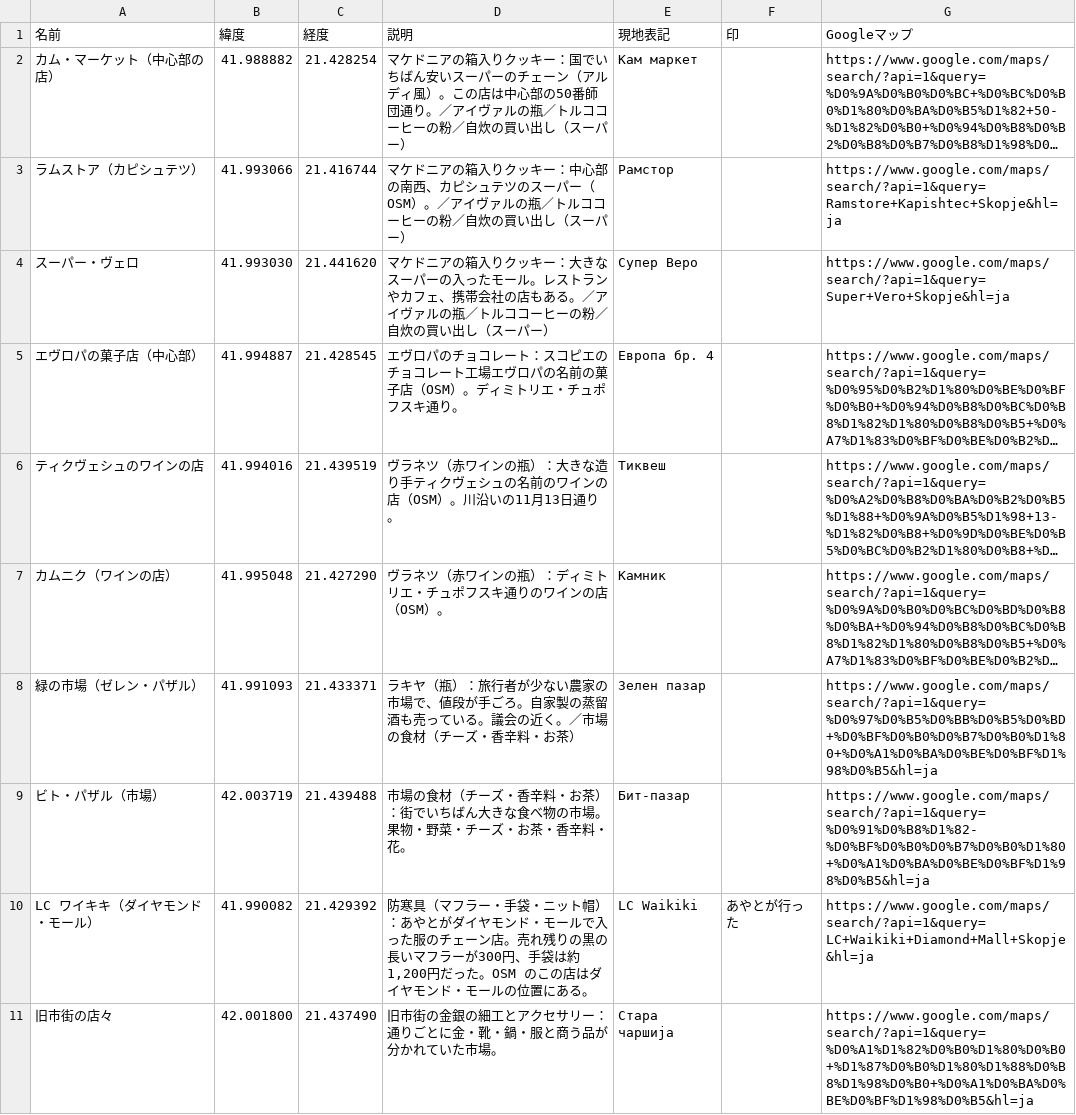
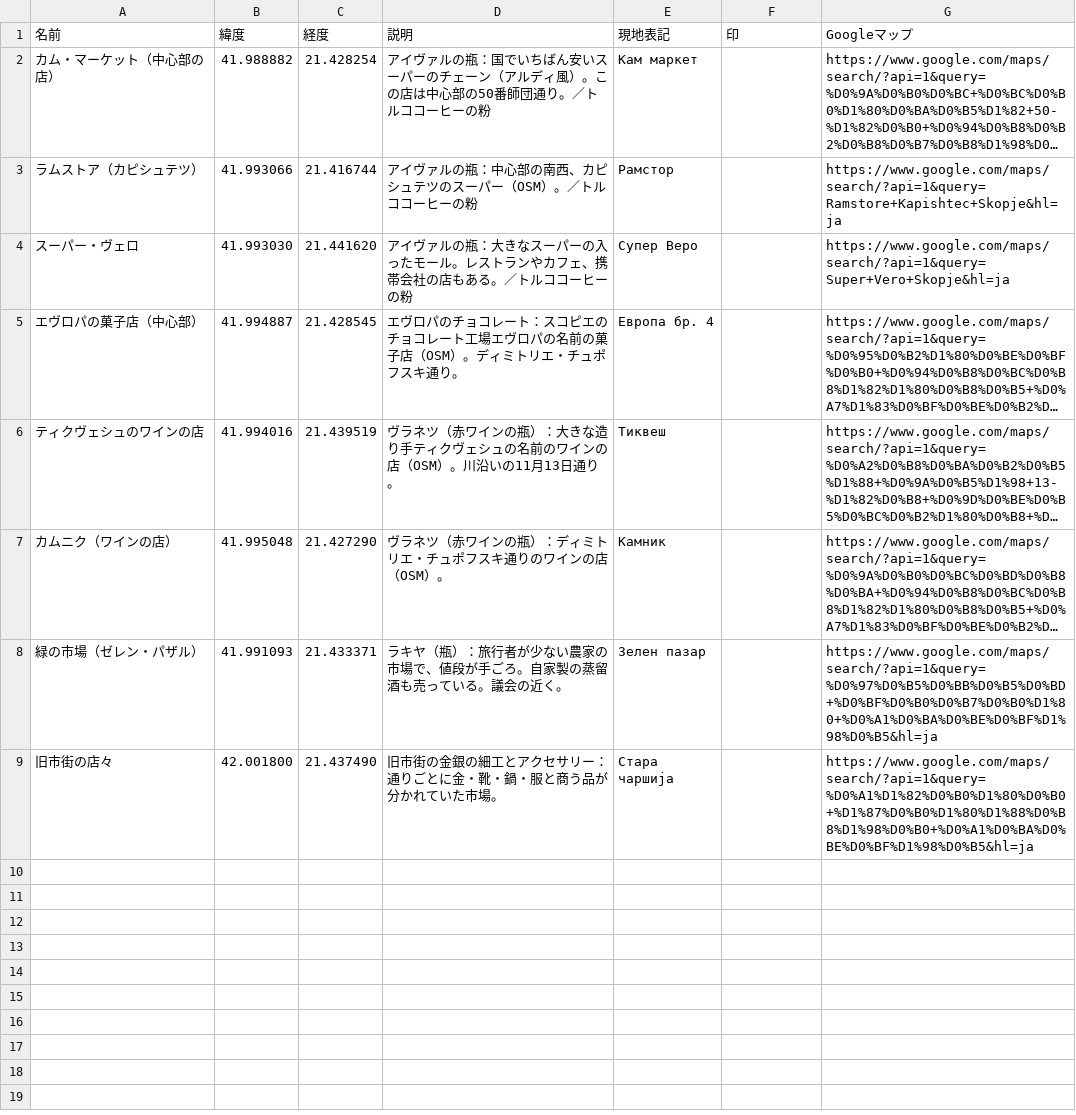
Before and after one commit to Ayato-kosaka/live-streaming, a CSV file: python/data/guide/north-macedonia/skopje/mymaps/buy.csv, drawn as a sheet; long unchanged cells end in …; the diff names each change by its address in the sheet, - before the commit and + after, or states it on an @@ line.

```diff
--- a/python/data/guide/north-macedonia/skopje/mymaps/buy.csv
+++ b/python/data/guide/north-macedonia/skopje/mymaps/buy.csv
-D2 (説明): マケドニアの箱入りクッキー：国でいちばん安いスーパーのチェーン（アルディ風）。この店は中心部の50番師団通り。／アイヴァルの瓶／トルココーヒーの粉／自炊の買い出し（スーパー）
+D2 (説明): アイヴァルの瓶：国でいちばん安いスーパーのチェーン（アルディ風）。この店は中心部の50番師団通り。／トルココーヒーの粉
-D3 (説明): マケドニアの箱入りクッキー：中心部の南西、カピシュテツのスーパー（OSM）。／アイヴァルの瓶／トルココーヒーの粉／自炊の買い出し（スーパー）
+D3 (説明): アイヴァルの瓶：中心部の南西、カピシュテツのスーパー（OSM）。／トルココーヒーの粉
-D4 (説明): マケドニアの箱入りクッキー：大きなスーパーの入ったモール。レストランやカフェ、携帯会社の店もある。／アイヴァルの瓶／トルココーヒーの粉／自炊の買い出し（スーパー）
+D4 (説明): アイヴァルの瓶：大きなスーパーの入ったモール。レストランやカフェ、携帯会社の店もある。／トルココーヒーの粉
-D8 (説明): …の近く。／市場の食材（チーズ・香辛料・お茶）
+D8 (説明): …の近く。
-row 9: ビト・パザル（市場） | 42.003719 | 21.439488 | 市場の食材（チーズ・香辛料・お茶）：街でいちばん大きな食べ物の市場。果物・野菜・チーズ・お茶・香辛料・花。 | Бит-пазар |  | https://www.google.com/maps/search/?api=1&query=%D0%91%D0%B8%D1%82-%D0%BF%D0%B0%D0%B7%D0%B0%D1%80+%D0%A1%D0%BA%D0%BE%D0%BF%D1%98%D0%B5&hl=ja
-row 10: LC ワイキキ（ダイヤモンド・モール） | 41.990082 | 21.429392 | 防寒具（マフラー・手袋・ニット帽）：あやとがダイヤモンド・モールで入った服のチェーン店。売れ残りの黒の長いマフラーが300円、手袋は約1,200円だった。OSM のこの店はダイヤモンド・モールの位置にある。 | LC Waikiki | あやとが行った | https://www.google.com/maps/search/?api=1&query=LC+Waikiki+Diamond+Mall+Skopje&hl=ja
```
Also changed, not shown: 31 other files.
